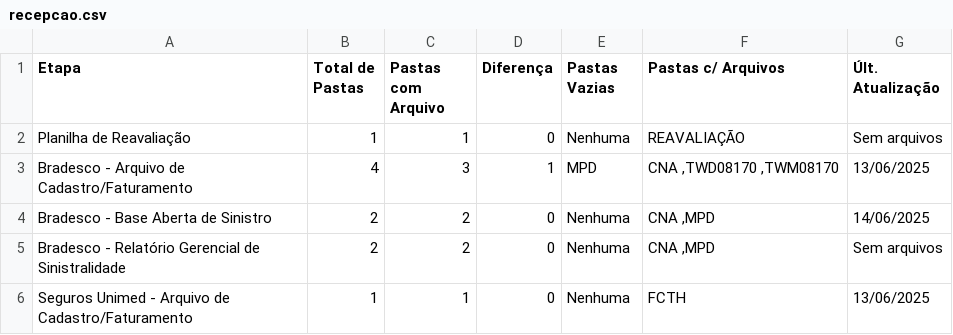
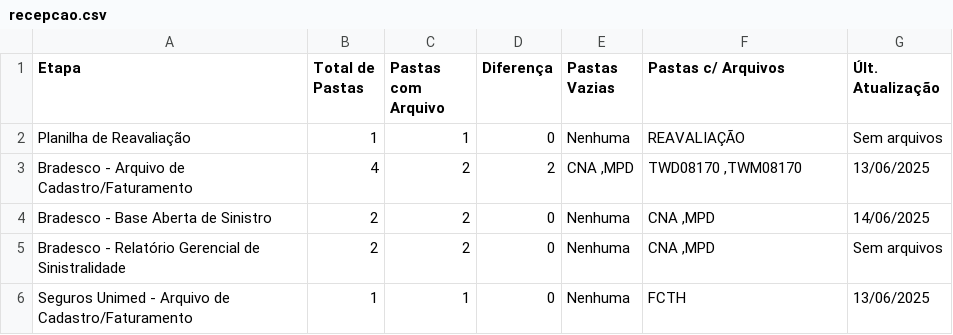
Before and after one commit to JotaBGjr/dashboard-sinistralidade, a CSV file: dashboard/csv/recepcao.csv, drawn as a sheet; only a part is shown.

```diff
--- a/dashboard/csv/recepcao.csv
+++ b/dashboard/csv/recepcao.csv
@@ -2,3 +2,3 @@
 Planilha de Reavaliação,1,1,0,Nenhuma,REAVALIAÇÃO,Sem arquivos
-Bradesco - Arquivo de Cadastro/Faturamento,4,3,1,MPD,"CNA ,TWD08170 ,TWM08170",13/06/2025
+Bradesco - Arquivo de Cadastro/Faturamento,4,2,2,"CNA ,MPD","TWD08170 ,TWM08170",13/06/2025
 Bradesco - Base Aberta de Sinistro,2,2,0,Nenhuma,"CNA ,MPD",14/06/2025
```
Also changed, not shown: dashboard/csv/anexar_quiver.csv, dashboard/csv/bi_zetta.csv, 2 other files.
